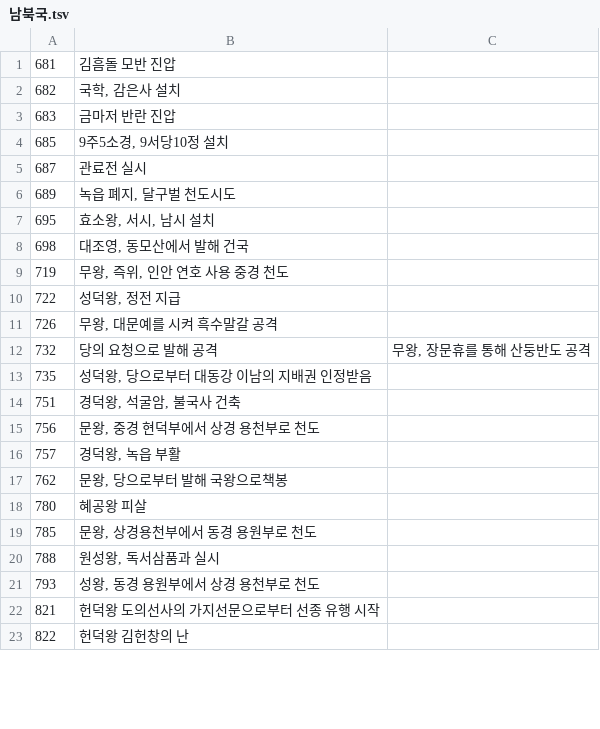
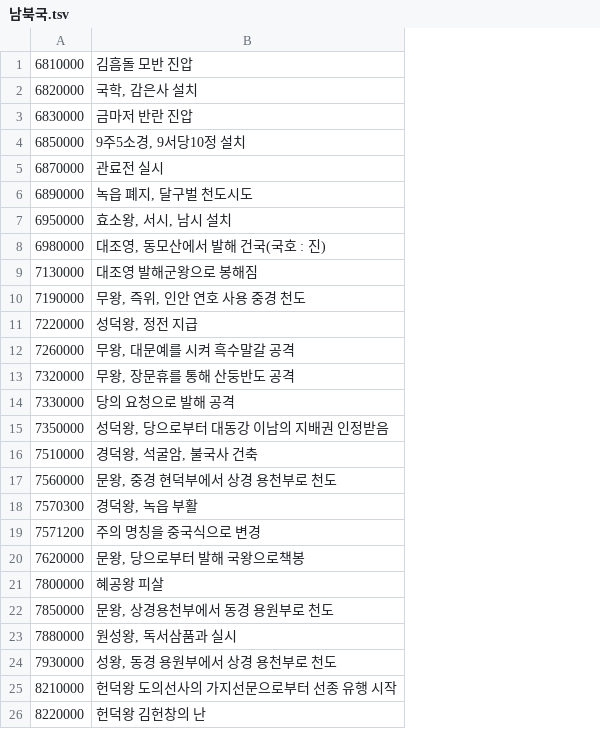
Before and after one commit to kimjoin2/GHWorkbook, a TSV file: public/남북국.tsv, drawn as a sheet; only a part is shown; removed rows and columns are numbered as before the commit, all else as after; the diff names each change by its address in the sheet, - before the commit and + after, or states it on an @@ line.

Commit message:
재변경

```diff
--- a/public/남북국.tsv
+++ b/public/남북국.tsv
-column A, rows 1-23: 681 | 682 | 683 | 685 | 687 | 689 | 695 | 698 | 719 | 722 | 726 | 732 | 735 | 751 | 756 | 757 | 762 | 780 | 785 | 788 | 793 | 821 | 822
+column A, rows 1-8: 6810000 | 6820000 | 6830000 | 6850000 | 6870000 | 6890000 | 6950000 | 6980000; rows 10-12: 7190000 | 7220000 | 7260000; rows 14-18: 7330000 | 7350000 | 7510000 | 7560000 | 7570300; rows 20-26: 7620000 | 7800000 | 7850000 | 7880000 | 7930000 | 8210000 | 8220000
-column C, row 12: 무왕, 장문휴를 통해 산둥반도 공격
-B8: 대조영, 동모산에서 발해 건국
+B8: 대조영, 동모산에서 발해 건국(국호 : 진)
+row 9: 7130000 | 대조영 발해군왕으로 봉해짐
+row 13: 7320000 | 무왕, 장문휴를 통해 산둥반도 공격
+row 19: 7571200 | 주의 명칭을 중국식으로 변경
```
